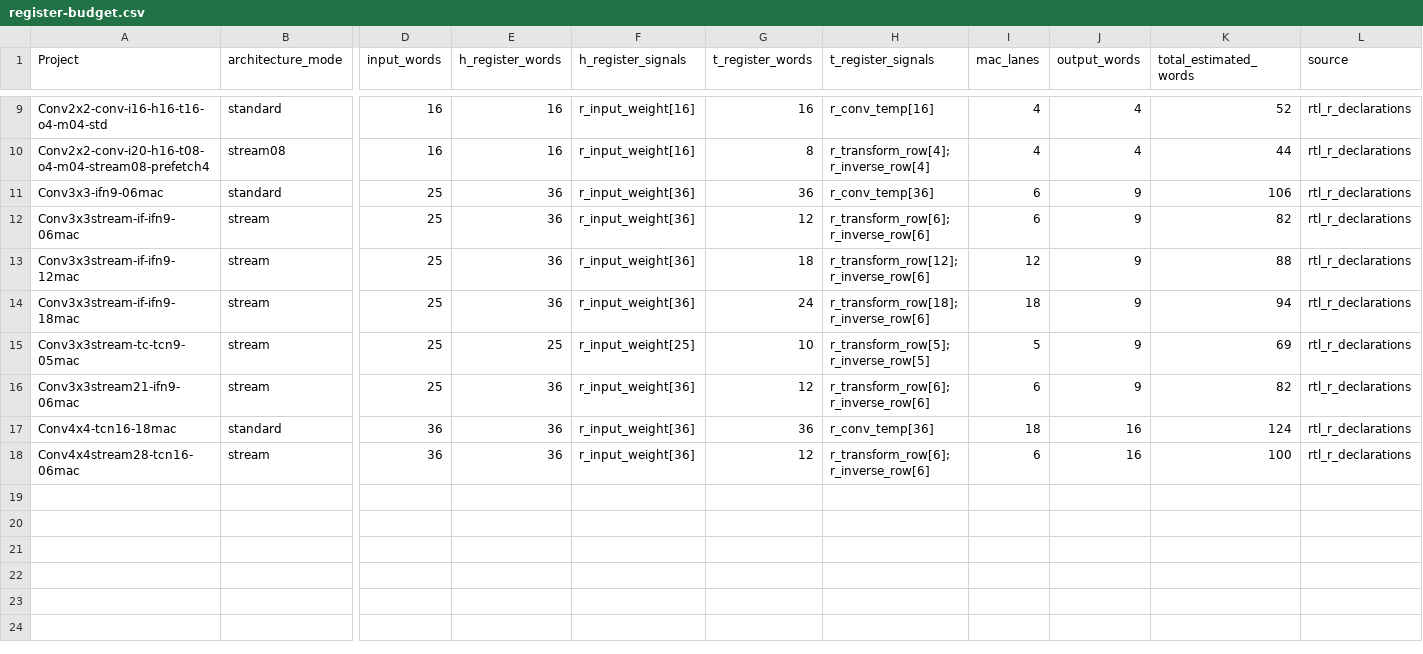
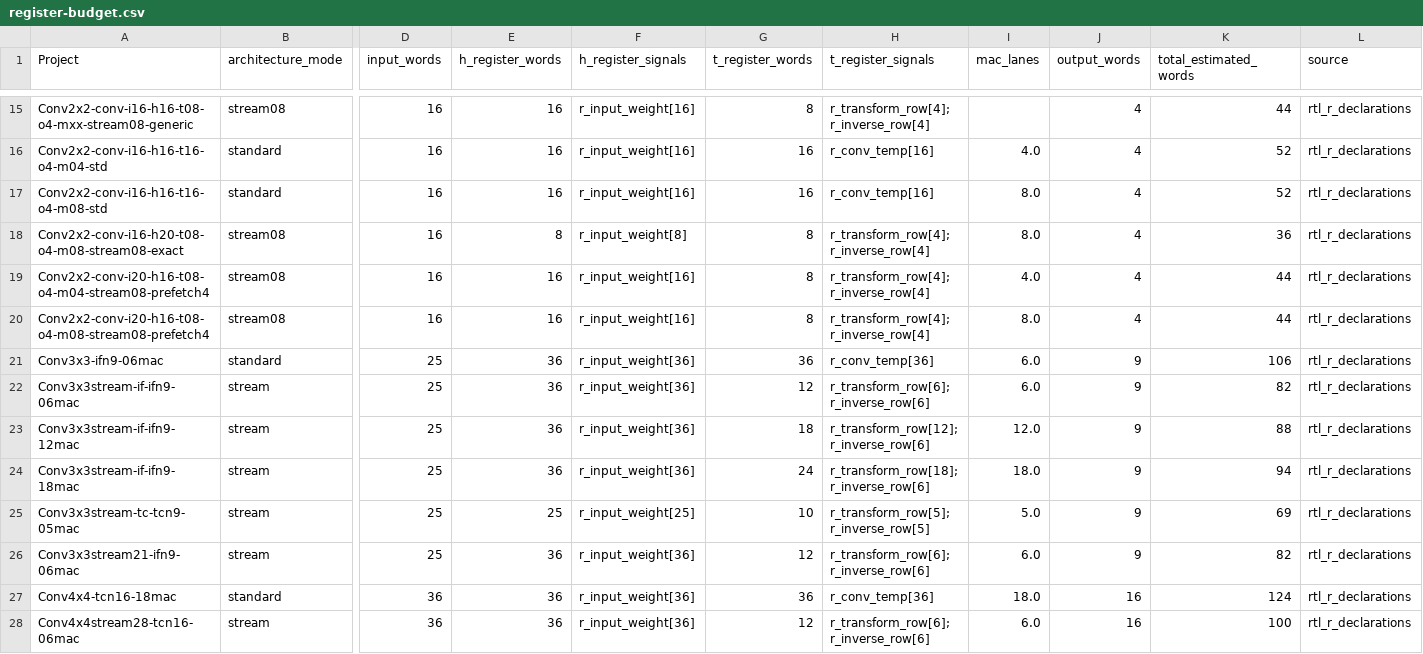
Before and after one commit to tarsioonofrio/FastConv_SystemVerilog, a CSV file: report/register-budget.csv, drawn as a sheet; only a part is shown, gaps mark what is left out; addresses are those after the commit; rows hold the shown columns only; the diff covers the shown part only; the diff names each change by its address in the sheet, - before the commit and + after, or states it on an @@ line.

```diff
--- a/report/register-budget.csv
+++ b/report/register-budget.csv
+row 15: Conv2x2-conv-i16-h16-t08-o4-mxx-stream08-generic | stream08 | 16 | 16 | r_input_weight[16] | 8 | r_transform_row[4]; r_inverse_row[4] |  | 4 | 44 | rtl_r_declarations
-I16 (mac_lanes): 4
+I16 (mac_lanes): 4.0
+row 17: Conv2x2-conv-i16-h16-t16-o4-m08-std | standard | 16 | 16 | r_input_weight[16] | 16 | r_conv_temp[16] | 8.0 | 4 | 52 | rtl_r_declarations
+row 18: Conv2x2-conv-i16-h20-t08-o4-m08-stream08-exact | stream08 | 16 | 8 | r_input_weight[8] | 8 | r_transform_row[4]; r_inverse_row[4] | 8.0 | 4 | 36 | rtl_r_declarations
-I19 (mac_lanes): 4
+I19 (mac_lanes): 4.0
+row 20: Conv2x2-conv-i20-h16-t08-o4-m08-stream08-prefetch4 | stream08 | 16 | 16 | r_input_weight[16] | 8 | r_transform_row[4]; r_inverse_row[4] | 8.0 | 4 | 44 | rtl_r_declarations
-I21:I22 (mac_lanes): 6
+I21:I22 (mac_lanes): 6.0
-I23 (mac_lanes): 12
+I23 (mac_lanes): 12.0
-I24 (mac_lanes): 18
+I24 (mac_lanes): 18.0
-I25 (mac_lanes): 5
+I25 (mac_lanes): 5.0
-I26 (mac_lanes): 6
+I26 (mac_lanes): 6.0
-I27 (mac_lanes): 18
+I27 (mac_lanes): 18.0
-I28 (mac_lanes): 6
+I28 (mac_lanes): 6.0
```
Also changed, not shown: 6 added rows and 12 edited cells elsewhere in this file, report/area-hierarchy.csv, report/power-breakdown.csv, 28 other files.
